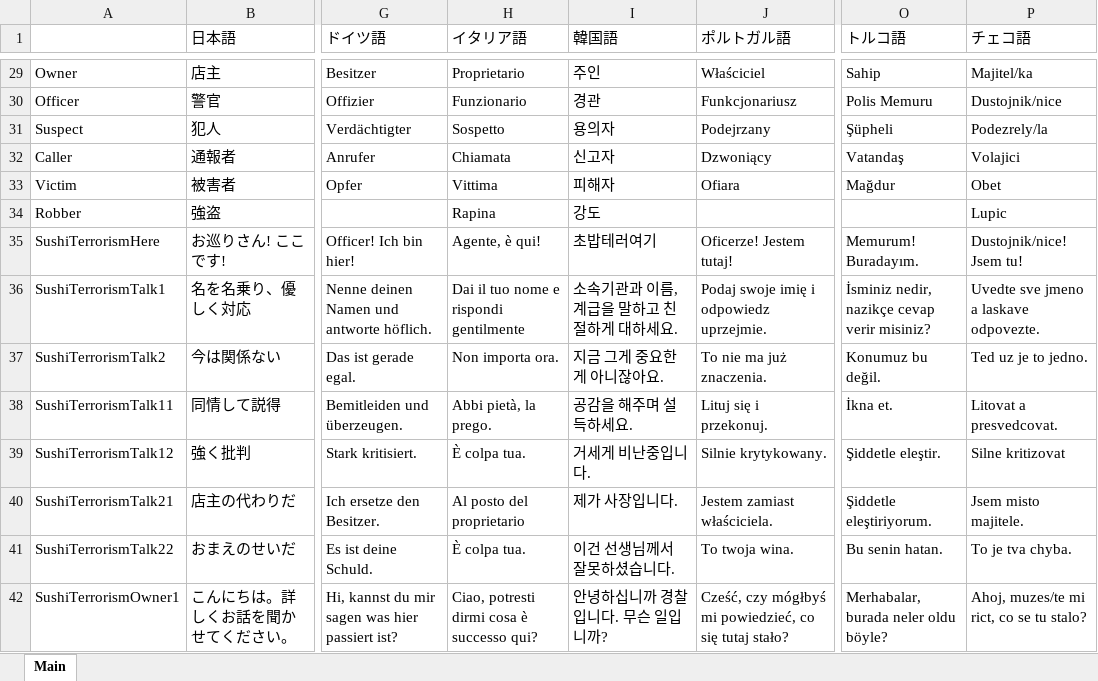
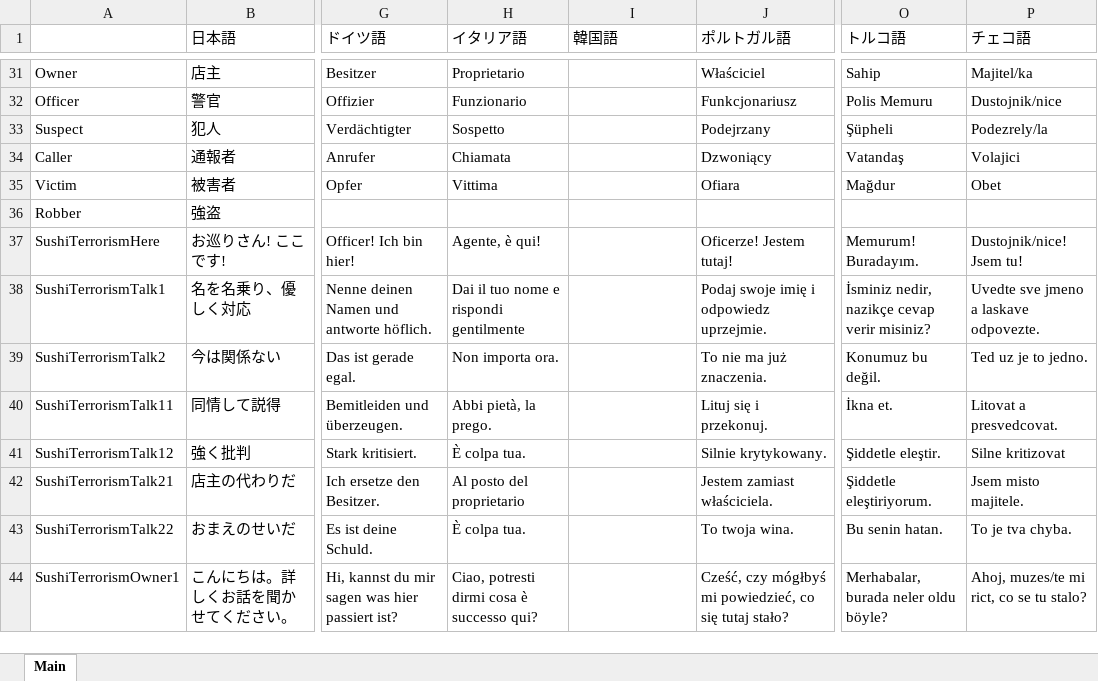
Before and after one commit to DekoKiyo/DekoKiyoPlugins, an Excel workbook: ja/Callouts.xlsx, sheet Main, drawn as a sheet; only a part is shown, gaps mark what is left out; values as stored, in another font and other column widths than the file's, no borders; addresses are those after the commit; the diff covers the shown part only; the diff names each change by its address in the sheet, - before the commit and + after, or states it on an @@ line.

```diff
--- a/ja/Callouts.xlsx (sheet Main)
+++ b/ja/Callouts.xlsx (sheet Main)
-I31 (韓国語): 주인
+I31 (韓国語): (empty)
-I32 (韓国語): 경관
+I32 (韓国語): (empty)
-I33 (韓国語): 용의자
+I33 (韓国語): (empty)
-I34 (韓国語): 신고자
+I34 (韓国語): (empty)
-I35 (韓国語): 피해자
+I35 (韓国語): (empty)
-H36 (イタリア語): Rapina
+H36 (イタリア語): (empty)
-I36 (韓国語): 강도
+I36 (韓国語): (empty)
-P36 (チェコ語): Lupic
+P36 (チェコ語): (empty)
-I37 (韓国語): 초밥테러여기
+I37 (韓国語): (empty)
-I38 (韓国語): 소속기관과 이름, 계급을 말하고 친절하게 대하세요.
+I38 (韓国語): (empty)
-I39 (韓国語): 지금 그게 중요한게 아니잖아요.
+I39 (韓国語): (empty)
-I40 (韓国語): 공감을 해주며 설득하세요.
+I40 (韓国語): (empty)
-I41 (韓国語): 거세게 비난중입니다.
+I41 (韓国語): (empty)
-I42 (韓国語): 제가 사장입니다.
+I42 (韓国語): (empty)
-I43 (韓国語): 이건 선생님께서 잘못하셨습니다.
+I43 (韓国語): (empty)
-I44 (韓国語): 안녕하십니까 경찰입니다. 무슨 일입니까?
+I44 (韓国語): (empty)
```
Also changed, not shown: 2 added rows and 105 edited cells elsewhere in this sheet.
